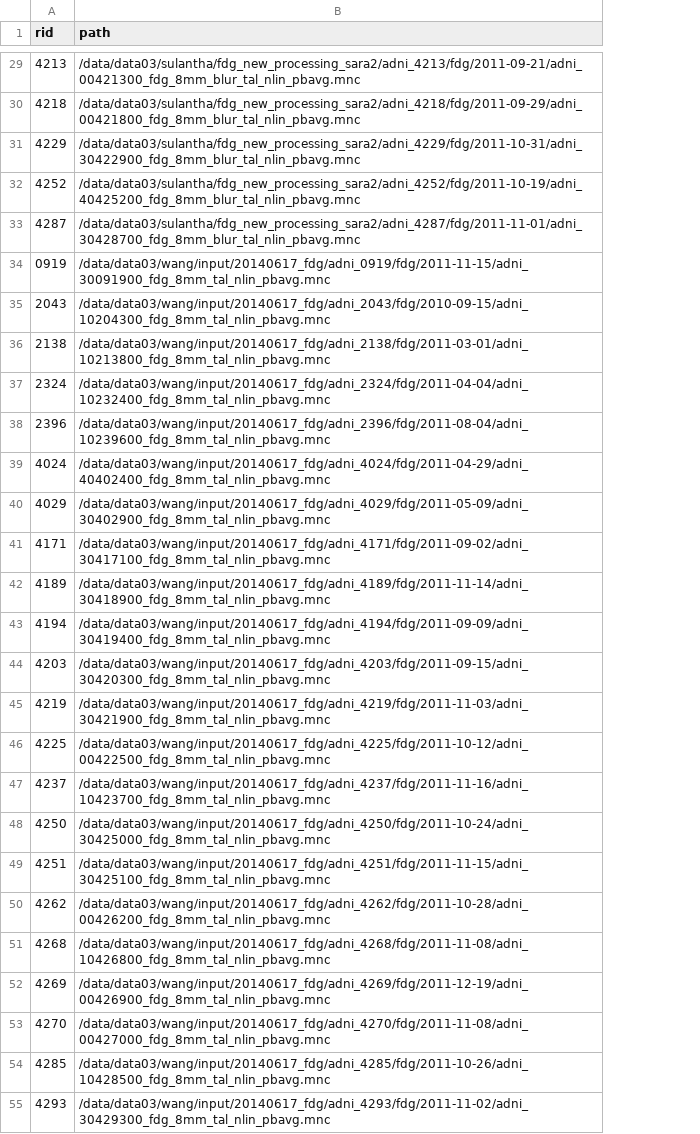
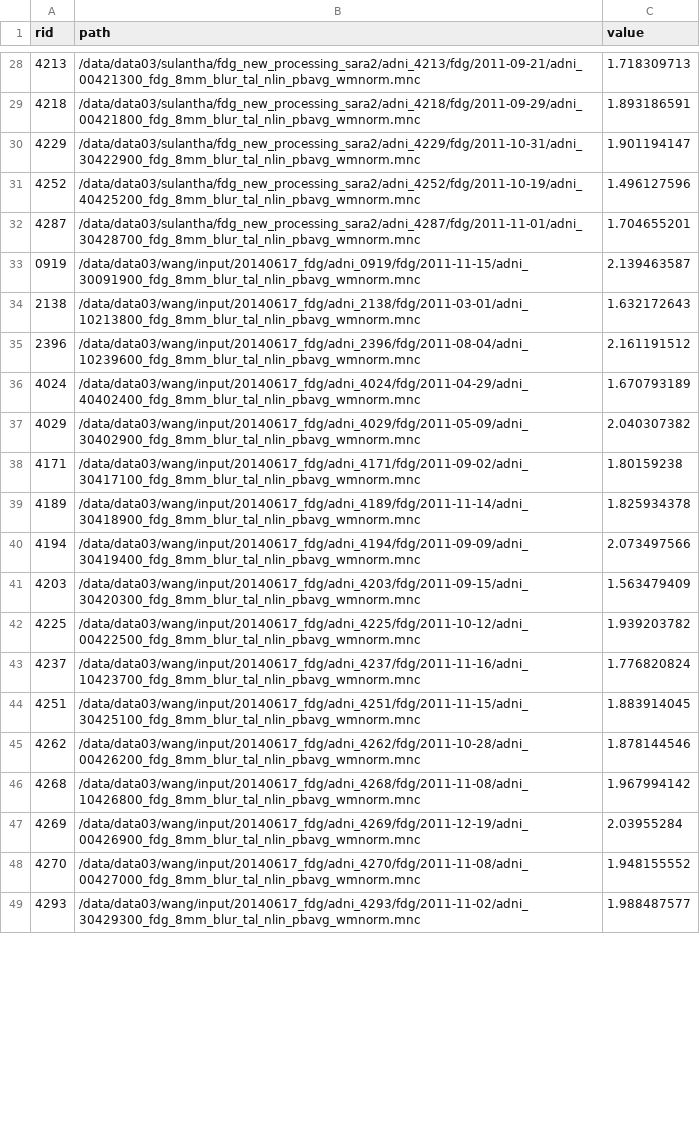
Before and after one commit to seqian/combineCSV, a CSV file: dataList.csv, drawn as a sheet; only a part is shown, gaps mark what is left out; removed rows and columns are numbered as before the commit, all else as after; the diff covers the shown part only; the diff names each change by its address in the sheet, - before the commit and + after, or states it on an @@ line.

```diff
--- a/dataList.csv
+++ b/dataList.csv
+column C (value), rows 28-49: 1.718309713 | 1.893186591 | 1.901194147 | 1.496127596 | 1.704655201 | 2.139463587 | 1.632172643 | 2.161191512 | 1.670793189 | 2.040307382 | 1.80159238 | 1.825934378 | 2.073497566 | 1.563479409 | 1.939203782 | 1.776820824 | 1.883914045 | 1.878144546 | 1.967994142 | 2.03955284 | 1.948155552 | 1.988487577
-B28 (path): /data/data03/sulantha/fdg_new_processing_sara2/adni_4213/fdg/2011-09-21/adni_00421300_fdg_8mm_blur_tal_nlin_pbavg.mnc
+B28 (path): /data/data03/sulantha/fdg_new_processing_sara2/adni_4213/fdg/2011-09-21/adni_00421300_fdg_8mm_blur_tal_nlin_pbavg_wmnorm.mnc
-B29 (path): /data/data03/sulantha/fdg_new_processing_sara2/adni_4218/fdg/2011-09-29/adni_00421800_fdg_8mm_blur_tal_nlin_pbavg.mnc
+B29 (path): /data/data03/sulantha/fdg_new_processing_sara2/adni_4218/fdg/2011-09-29/adni_00421800_fdg_8mm_blur_tal_nlin_pbavg_wmnorm.mnc
-B30 (path): /data/data03/sulantha/fdg_new_processing_sara2/adni_4229/fdg/2011-10-31/adni_30422900_fdg_8mm_blur_tal_nlin_pbavg.mnc
+B30 (path): /data/data03/sulantha/fdg_new_processing_sara2/adni_4229/fdg/2011-10-31/adni_30422900_fdg_8mm_blur_tal_nlin_pbavg_wmnorm.mnc
-B31 (path): /data/data03/sulantha/fdg_new_processing_sara2/adni_4252/fdg/2011-10-19/adni_40425200_fdg_8mm_blur_tal_nlin_pbavg.mnc
+B31 (path): /data/data03/sulantha/fdg_new_processing_sara2/adni_4252/fdg/2011-10-19/adni_40425200_fdg_8mm_blur_tal_nlin_pbavg_wmnorm.mnc
-B32 (path): /data/data03/sulantha/fdg_new_processing_sara2/adni_4287/fdg/2011-11-01/adni_30428700_fdg_8mm_blur_tal_nlin_pbavg.mnc
+B32 (path): /data/data03/sulantha/fdg_new_processing_sara2/adni_4287/fdg/2011-11-01/adni_30428700_fdg_8mm_blur_tal_nlin_pbavg_wmnorm.mnc
-B33 (path): /data/data03/wang/input/20140617_fdg/adni_0919/fdg/2011-11-15/adni_30091900_fdg_8mm_tal_nlin_pbavg.mnc
+B33 (path): /data/data03/wang/input/20140617_fdg/adni_0919/fdg/2011-11-15/adni_30091900_fdg_8mm_blur_tal_nlin_pbavg_wmnorm.mnc
-row 35: 2043 | /data/data03/wang/input/20140617_fdg/adni_2043/fdg/2010-09-15/adni_10204300_fdg_8mm_tal_nlin_pbavg.mnc
-B34 (path): /data/data03/wang/input/20140617_fdg/adni_2138/fdg/2011-03-01/adni_10213800_fdg_8mm_tal_nlin_pbavg.mnc
+B34 (path): /data/data03/wang/input/20140617_fdg/adni_2138/fdg/2011-03-01/adni_10213800_fdg_8mm_blur_tal_nlin_pbavg_wmnorm.mnc
-row 37: 2324 | /data/data03/wang/input/20140617_fdg/adni_2324/fdg/2011-04-04/adni_10232400_fdg_8mm_tal_nlin_pbavg.mnc
-B35 (path): /data/data03/wang/input/20140617_fdg/adni_2396/fdg/2011-08-04/adni_10239600_fdg_8mm_tal_nlin_pbavg.mnc
+B35 (path): /data/data03/wang/input/20140617_fdg/adni_2396/fdg/2011-08-04/adni_10239600_fdg_8mm_blur_tal_nlin_pbavg_wmnorm.mnc
-B36 (path): /data/data03/wang/input/20140617_fdg/adni_4024/fdg/2011-04-29/adni_40402400_fdg_8mm_tal_nlin_pbavg.mnc
+B36 (path): /data/data03/wang/input/20140617_fdg/adni_4024/fdg/2011-04-29/adni_40402400_fdg_8mm_blur_tal_nlin_pbavg_wmnorm.mnc
-B37 (path): /data/data03/wang/input/20140617_fdg/adni_4029/fdg/2011-05-09/adni_30402900_fdg_8mm_tal_nlin_pbavg.mnc
+B37 (path): /data/data03/wang/input/20140617_fdg/adni_4029/fdg/2011-05-09/adni_30402900_fdg_8mm_blur_tal_nlin_pbavg_wmnorm.mnc
-B38 (path): /data/data03/wang/input/20140617_fdg/adni_4171/fdg/2011-09-02/adni_30417100_fdg_8mm_tal_nlin_pbavg.mnc
+B38 (path): /data/data03/wang/input/20140617_fdg/adni_4171/fdg/2011-09-02/adni_30417100_fdg_8mm_blur_tal_nlin_pbavg_wmnorm.mnc
-B39 (path): /data/data03/wang/input/20140617_fdg/adni_4189/fdg/2011-11-14/adni_30418900_fdg_8mm_tal_nlin_pbavg.mnc
+B39 (path): /data/data03/wang/input/20140617_fdg/adni_4189/fdg/2011-11-14/adni_30418900_fdg_8mm_blur_tal_nlin_pbavg_wmnorm.mnc
-B40 (path): /data/data03/wang/input/20140617_fdg/adni_4194/fdg/2011-09-09/adni_30419400_fdg_8mm_tal_nlin_pbavg.mnc
+B40 (path): /data/data03/wang/input/20140617_fdg/adni_4194/fdg/2011-09-09/adni_30419400_fdg_8mm_blur_tal_nlin_pbavg_wmnorm.mnc
-B41 (path): /data/data03/wang/input/20140617_fdg/adni_4203/fdg/2011-09-15/adni_30420300_fdg_8mm_tal_nlin_pbavg.mnc
+B41 (path): /data/data03/wang/input/20140617_fdg/adni_4203/fdg/2011-09-15/adni_30420300_fdg_8mm_blur_tal_nlin_pbavg_wmnorm.mnc
-row 45: 4219 | /data/data03/wang/input/20140617_fdg/adni_4219/fdg/2011-11-03/adni_30421900_fdg_8mm_tal_nlin_pbavg.mnc
-B42 (path): /data/data03/wang/input/20140617_fdg/adni_4225/fdg/2011-10-12/adni_00422500_fdg_8mm_tal_nlin_pbavg.mnc
+B42 (path): /data/data03/wang/input/20140617_fdg/adni_4225/fdg/2011-10-12/adni_00422500_fdg_8mm_blur_tal_nlin_pbavg_wmnorm.mnc
-B43 (path): /data/data03/wang/input/20140617_fdg/adni_4237/fdg/2011-11-16/adni_10423700_fdg_8mm_tal_nlin_pbavg.mnc
+B43 (path): /data/data03/wang/input/20140617_fdg/adni_4237/fdg/2011-11-16/adni_10423700_fdg_8mm_blur_tal_nlin_pbavg_wmnorm.mnc
-row 48: 4250 | /data/data03/wang/input/20140617_fdg/adni_4250/fdg/2011-10-24/adni_30425000_fdg_8mm_tal_nlin_pbavg.mnc
-B44 (path): /data/data03/wang/input/20140617_fdg/adni_4251/fdg/2011-11-15/adni_30425100_fdg_8mm_tal_nlin_pbavg.mnc
+B44 (path): /data/data03/wang/input/20140617_fdg/adni_4251/fdg/2011-11-15/adni_30425100_fdg_8mm_blur_tal_nlin_pbavg_wmnorm.mnc
-B45 (path): /data/data03/wang/input/20140617_fdg/adni_4262/fdg/2011-10-28/adni_00426200_fdg_8mm_tal_nlin_pbavg.mnc
+B45 (path): /data/data03/wang/input/20140617_fdg/adni_4262/fdg/2011-10-28/adni_00426200_fdg_8mm_blur_tal_nlin_pbavg_wmnorm.mnc
-B46 (path): /data/data03/wang/input/20140617_fdg/adni_4268/fdg/2011-11-08/adni_10426800_fdg_8mm_tal_nlin_pbavg.mnc
+B46 (path): /data/data03/wang/input/20140617_fdg/adni_4268/fdg/2011-11-08/adni_10426800_fdg_8mm_blur_tal_nlin_pbavg_wmnorm.mnc
-B47 (path): /data/data03/wang/input/20140617_fdg/adni_4269/fdg/2011-12-19/adni_00426900_fdg_8mm_tal_nlin_pbavg.mnc
+B47 (path): /data/data03/wang/input/20140617_fdg/adni_4269/fdg/2011-12-19/adni_00426900_fdg_8mm_blur_tal_nlin_pbavg_wmnorm.mnc
-B48 (path): /data/data03/wang/input/20140617_fdg/adni_4270/fdg/2011-11-08/adni_00427000_fdg_8mm_tal_nlin_pbavg.mnc
+B48 (path): /data/data03/wang/input/20140617_fdg/adni_4270/fdg/2011-11-08/adni_00427000_fdg_8mm_blur_tal_nlin_pbavg_wmnorm.mnc
-row 54: 4285 | /data/data03/wang/input/20140617_fdg/adni_4285/fdg/2011-10-26/adni_10428500_fdg_8mm_tal_nlin_pbavg.mnc
-B49 (path): /data/data03/wang/input/20140617_fdg/adni_4293/fdg/2011-11-02/adni_30429300_fdg_8mm_tal_nlin_pbavg.mnc
+B49 (path): /data/data03/wang/input/20140617_fdg/adni_4293/fdg/2011-11-02/adni_30429300_fdg_8mm_blur_tal_nlin_pbavg_wmnorm.mnc
```
Also changed, not shown: 2 removed rows and 57 edited cells elsewhere in this file, subjectsList.csv, 1 other file.
